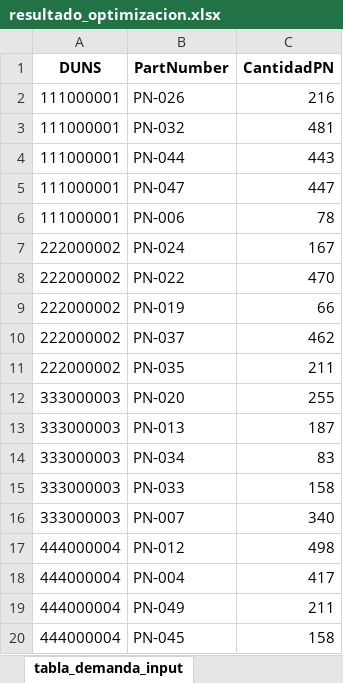
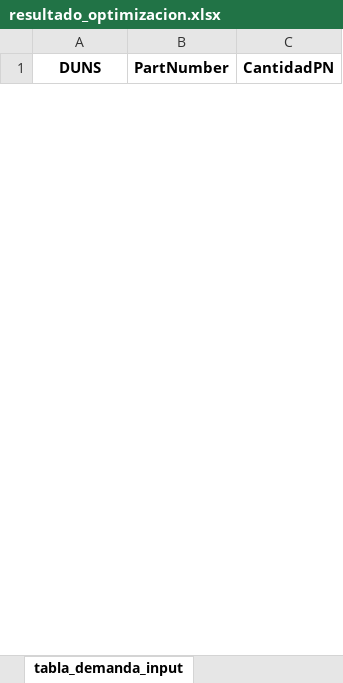
Before and after one commit to fer-vasco/Optimizaci-n-de-cargas, an Excel workbook: resultado_optimizacion.xlsx, sheet tabla_demanda_input, drawn as a sheet; only a part is shown; values as stored, in another font and other column widths than the file's, no borders; removed rows and columns are numbered as before the commit, all else as after; the diff covers the shown part only; the diff names each change by its address in the sheet, - before the commit and + after, or states it on an @@ line.

```diff
--- a/resultado_optimizacion.xlsx (sheet tabla_demanda_input)
+++ b/resultado_optimizacion.xlsx (sheet tabla_demanda_input)
-row 2: 111000001 | PN-026 | 216
-row 3: 111000001 | PN-032 | 481
-row 4: 111000001 | PN-044 | 443
-row 5: 111000001 | PN-047 | 447
-row 6: 111000001 | PN-006 | 78
-row 7: 222000002 | PN-024 | 167
-row 8: 222000002 | PN-022 | 470
-row 9: 222000002 | PN-019 | 66
-row 10: 222000002 | PN-037 | 462
-row 11: 222000002 | PN-035 | 211
-row 12: 333000003 | PN-020 | 255
-row 13: 333000003 | PN-013 | 187
-row 14: 333000003 | PN-034 | 83
-row 15: 333000003 | PN-033 | 158
-row 16: 333000003 | PN-007 | 340
-row 17: 444000004 | PN-012 | 498
-row 18: 444000004 | PN-004 | 417
-row 19: 444000004 | PN-049 | 211
-row 20: 444000004 | PN-045 | 158
```
Also changed, not shown: 5 added rows and 81 removed rows elsewhere in this sheet, sheet Detalle por PN y Camion, sheet Superficie minima por PN, sheet Resumen por Part Number, sheet Resumen por Camion, sheet Estadisticas de Ocupacion, sheet tabla_embalajes_input, 2 more sheets, other sheet tabs, charts or pictures, tabla_camion.xlsx, tabla_demanda.xlsx, 5 other files.
